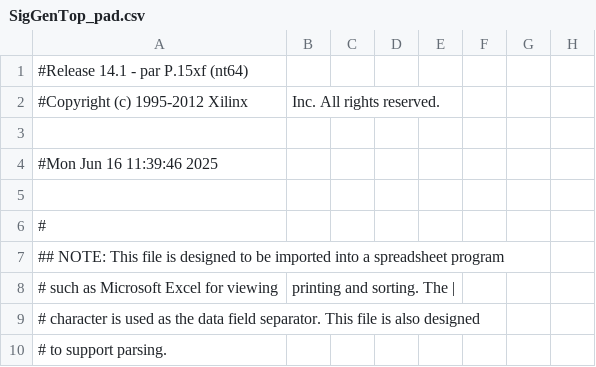
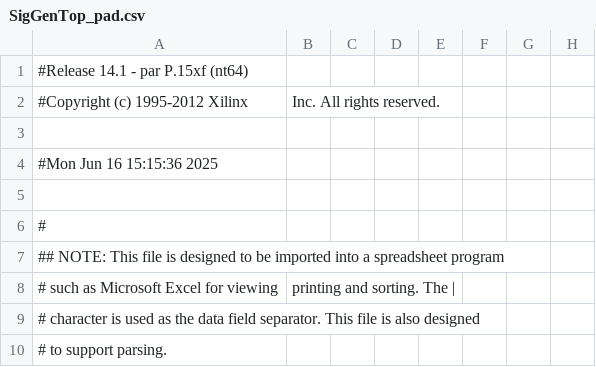
Before and after one commit to MadsRudolph/Oscilloscope_Project, a CSV file: fpga/SignalGenerator/SigGenTop_pad.csv, drawn as a sheet; only a part is shown; the diff names each change by its address in the sheet, - before the commit and + after, or states it on an @@ line.

```diff
--- a/fpga/SignalGenerator/SigGenTop_pad.csv
+++ b/fpga/SignalGenerator/SigGenTop_pad.csv
-A4: #Mon Jun 16 11:39:46 2025
+A4: #Mon Jun 16 15:15:36 2025
```
Also changed, not shown: 56 other files.
